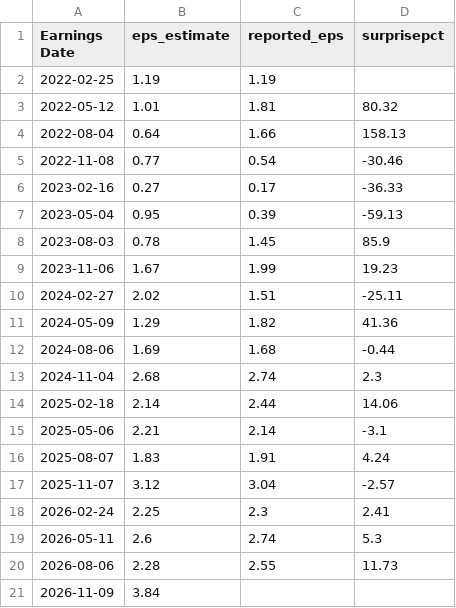
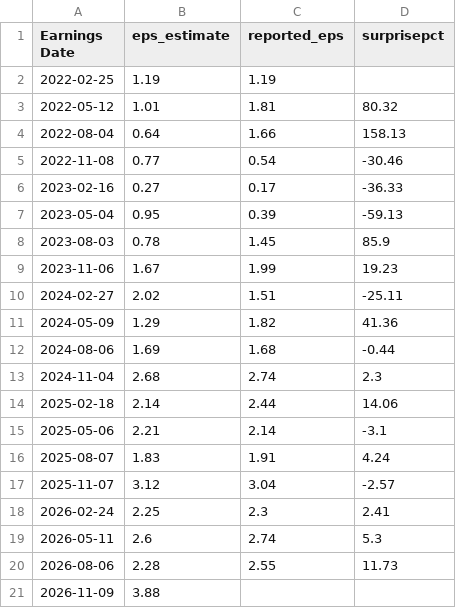
Before and after one commit to fairytrad888/ifi-lab, a CSV file: data/earnings/CEG.csv, drawn as a sheet.

```diff
--- a/data/earnings/CEG.csv
+++ b/data/earnings/CEG.csv
@@ -20,2 +20,2 @@ Earnings Date,eps_estimate,reported_eps,surprisepct
 2026-08-06,2.28,2.55,11.73
-2026-11-09,3.84,,
+2026-11-09,3.88,,
```
Also changed, not shown: data/earnings/CAT.csv, data/earnings/LIN.csv, 9 other files.
